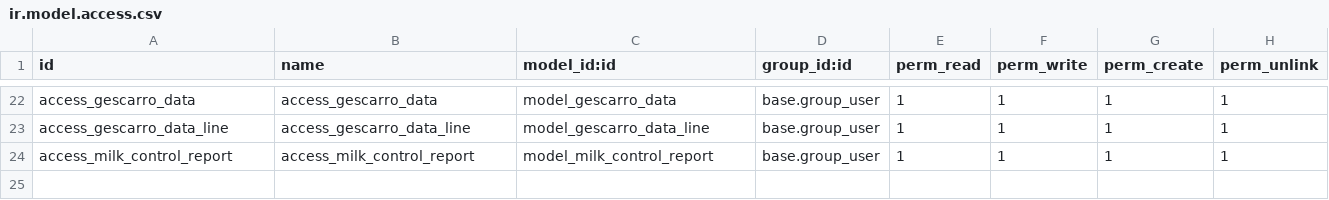
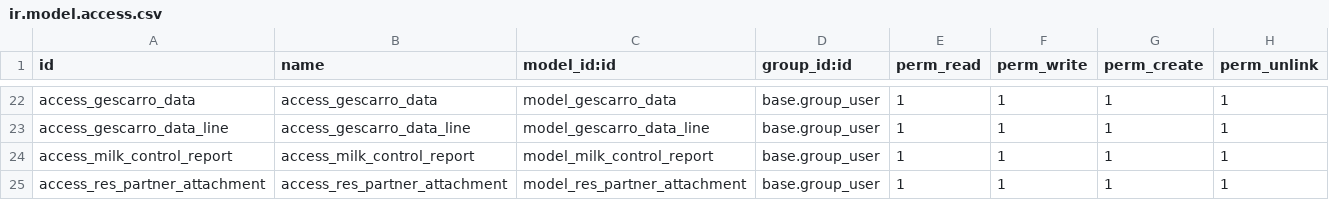
Before and after one commit to AIRASCG/CMNT_00033_2015_COOP_IV, a CSV file: project-addons/res_partner_farm_data/security/ir.model.access.csv, drawn as a sheet; only a part is shown, gaps mark what is left out.

Commit message:
[IMP]res_partner_farm_data: Añadidos documentos a explotaciones.

```diff
--- a/project-addons/res_partner_farm_data/security/ir.model.access.csv
+++ b/project-addons/res_partner_farm_data/security/ir.model.access.csv
@@ -24 +24,2 @@ access_gescarro_data_line,access_gescarro_data_line,model_gescarro_data_line,bas
 access_milk_control_report,access_milk_control_report,model_milk_control_report,base.group_user,1,1,1,1
+access_res_partner_attachment,access_res_partner_attachment,model_res_partner_attachment,base.group_user,1,1,1,1
```
Also changed, not shown: 5 other files.
